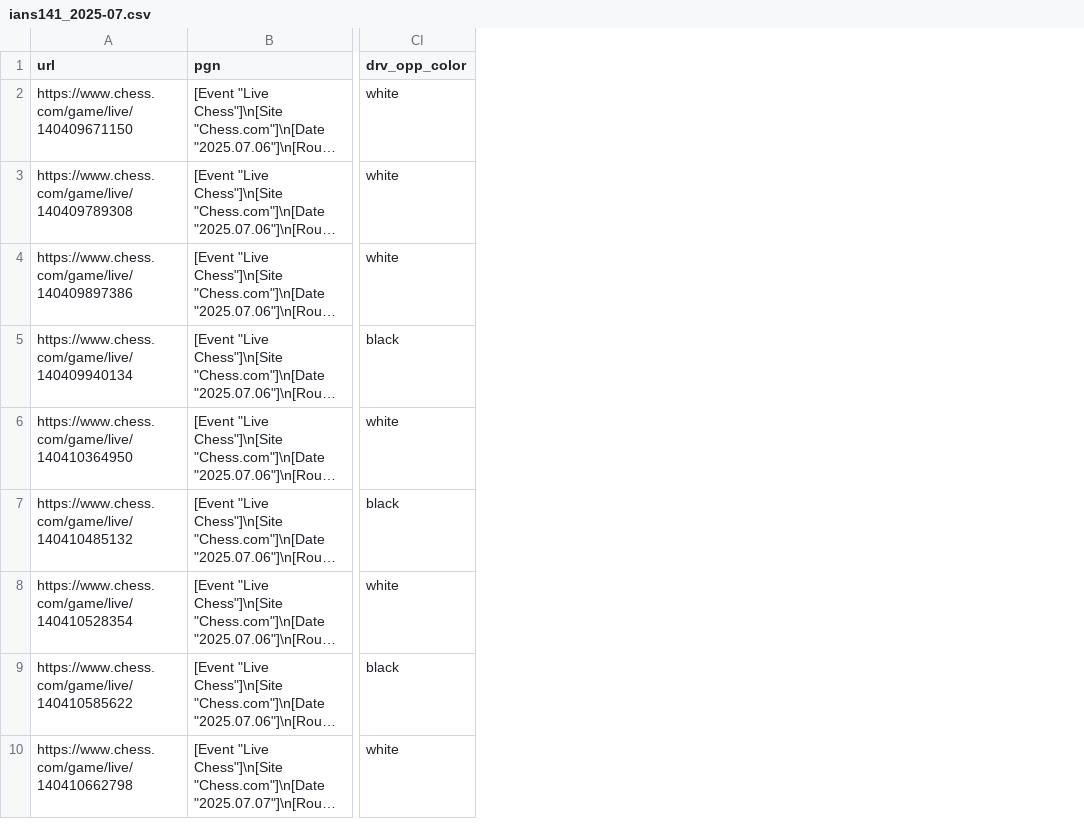
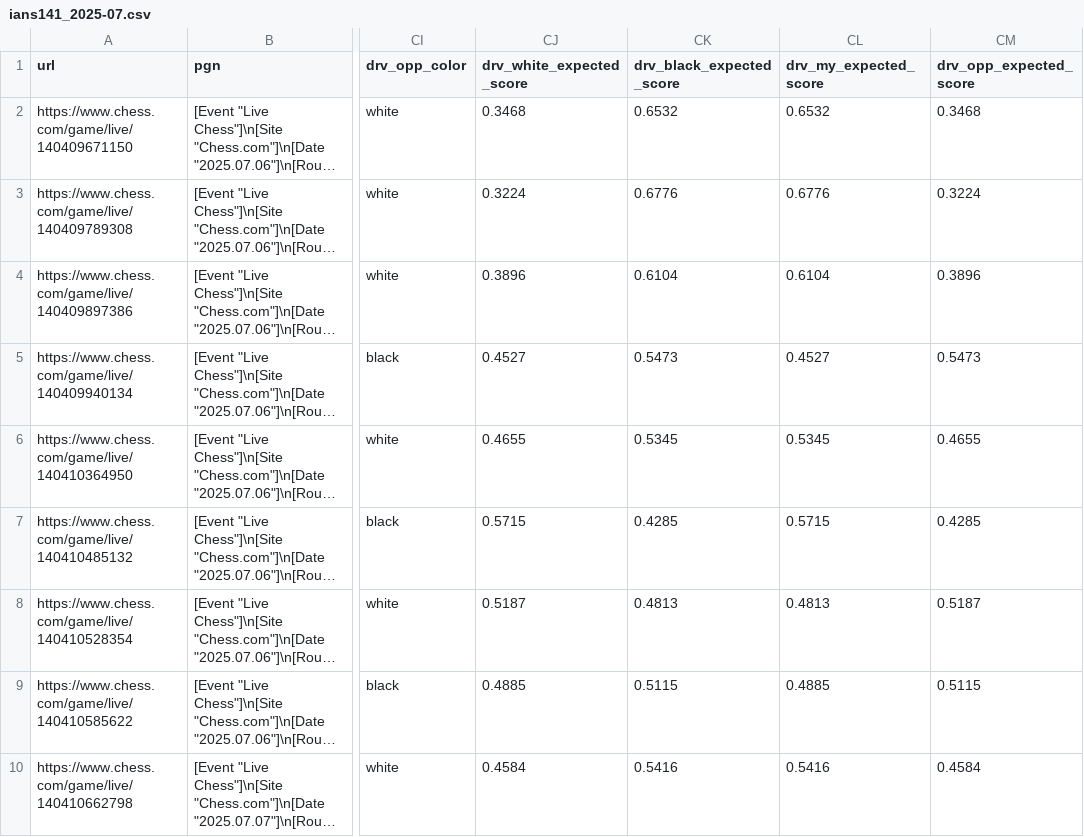
Before and after one commit to istreep-14/0927, a CSV file: samples/chess-com/ians141_2025-07.csv, drawn as a sheet; only a part is shown, gaps mark what is left out; long unchanged cells end in …; the diff names each change by its address in the sheet, - before the commit and + after, or states it on an @@ line.

```diff
--- a/samples/chess-com/ians141_2025-07.csv
+++ b/samples/chess-com/ians141_2025-07.csv
+column CJ (drv_white_expected_score), rows 2-10: 0.3468 | 0.3224 | 0.3896 | 0.4527 | 0.4655 | 0.5715 | 0.5187 | 0.4885 | 0.4584
+column CK (drv_black_expected_score), rows 2-10: 0.6532 | 0.6776 | 0.6104 | 0.5473 | 0.5345 | 0.4285 | 0.4813 | 0.5115 | 0.5416
+column CL (drv_my_expected_score), rows 2-10: 0.6532 | 0.6776 | 0.6104 | 0.4527 | 0.5345 | 0.5715 | 0.4813 | 0.4885 | 0.5416
+column CM (drv_opp_expected_score), rows 2-10: 0.3468 | 0.3224 | 0.3896 | 0.5473 | 0.4655 | 0.4285 | 0.5187 | 0.5115 | 0.4584
```
Also changed, not shown: samples/chess-com/game-fields.csv, samples/chess-com/ians141_2025-08.csv, 5 other files.
